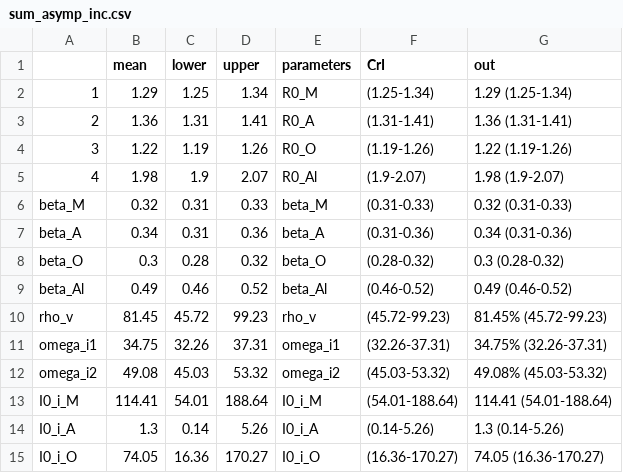
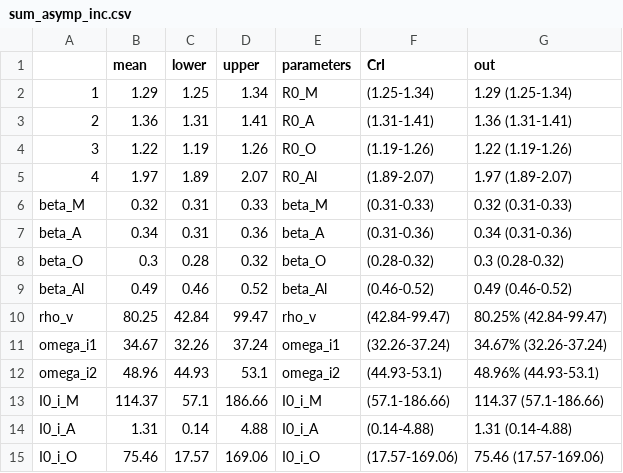
Before and after one commit to bnc19/COV_Italy_multistrain, a CSV file: counterfactuals/Results/summarise_models/1/sum_asymp_inc.csv, drawn as a sheet; only a part is shown; the diff covers the shown part only.

```diff
--- a/counterfactuals/Results/summarise_models/1/sum_asymp_inc.csv
+++ b/counterfactuals/Results/summarise_models/1/sum_asymp_inc.csv
@@ -4,3 +4,3 @@
 "3",1.22,1.19,1.26,"R0_O","(1.19-1.26)","1.22 (1.19-1.26)"
-"4",1.98,1.9,2.07,"R0_Al","(1.9-2.07)","1.98 (1.9-2.07)"
+"4",1.97,1.89,2.07,"R0_Al","(1.89-2.07)","1.97 (1.89-2.07)"
 "beta_M",0.32,0.31,0.33,"beta_M","(0.31-0.33)","0.32 (0.31-0.33)"
@@ -9,7 +9,7 @@
 "beta_Al",0.49,0.46,0.52,"beta_Al","(0.46-0.52)","0.49 (0.46-0.52)"
-"rho_v",81.45,45.72,99.23,"rho_v","(45.72-99.23)","81.45% (45.72-99.23)"
-"omega_i1",34.75,32.26,37.31,"omega_i1","(32.26-37.31)","34.75% (32.26-37.31)"
-"omega_i2",49.08,45.03,53.32,"omega_i2","(45.03-53.32)","49.08% (45.03-53.32)"
-"I0_i_M",114.41,54.01,188.64,"I0_i_M","(54.01-188.64)","114.41 (54.01-188.64)"
-"I0_i_A",1.3,0.14,5.26,"I0_i_A","(0.14-5.26)","1.3 (0.14-5.26)"
-"I0_i_O",74.05,16.36,170.27,"I0_i_O","(16.36-170.27)","74.05 (16.36-170.27)"
+"rho_v",80.25,42.84,99.47,"rho_v","(42.84-99.47)","80.25% (42.84-99.47)"
+"omega_i1",34.67,32.26,37.24,"omega_i1","(32.26-37.24)","34.67% (32.26-37.24)"
+"omega_i2",48.96,44.93,53.1,"omega_i2","(44.93-53.1)","48.96% (44.93-53.1)"
+"I0_i_M",114.37,57.1,186.66,"I0_i_M","(57.1-186.66)","114.37 (57.1-186.66)"
+"I0_i_A",1.31,0.14,4.88,"I0_i_A","(0.14-4.88)","1.31 (0.14-4.88)"
+"I0_i_O",75.46,17.57,169.06,"I0_i_O","(17.57-169.06)","75.46 (17.57-169.06)"
```
Also changed, not shown: 26 edited cells elsewhere in this file, 6 other files.
